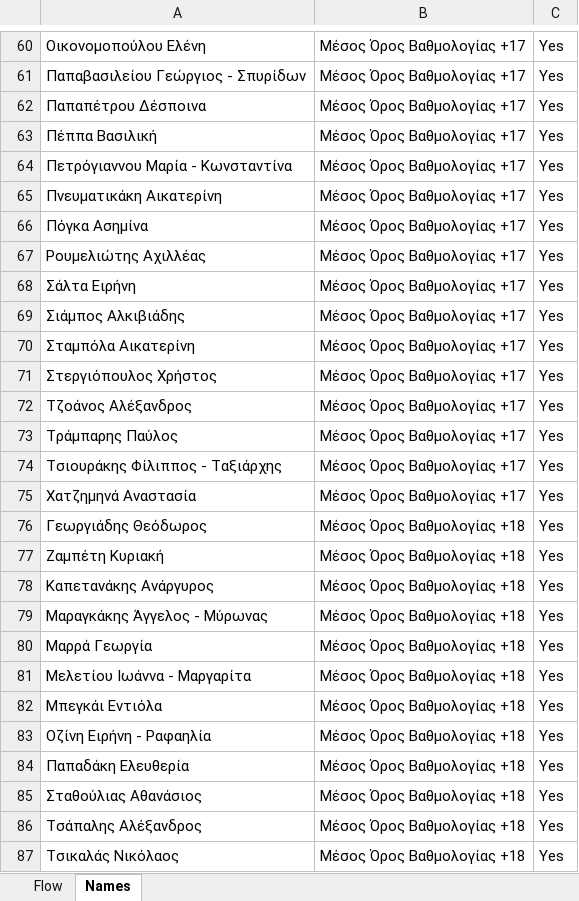
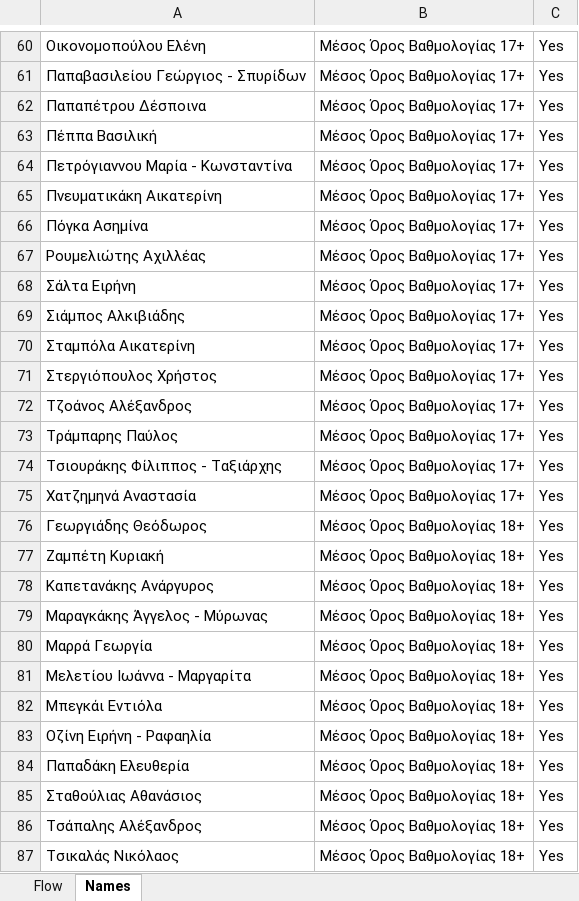
Before and after one commit to miagg/dualpresenter, an Excel workbook: resources/template.xlsx, sheet Names, drawn as a sheet; only a part is shown, gaps mark what is left out; values as stored, in another font and other column widths than the file's, no borders; conditional formats and table styles not drawn; the diff covers the shown part only; the diff names each change by its address in the sheet, - before the commit and + after, or states it on an @@ line.

```diff
--- a/resources/template.xlsx (sheet Names)
+++ b/resources/template.xlsx (sheet Names)
-B60:B75: Μέσος Όρος Βαθμολογίας +17
+B60:B75: Μέσος Όρος Βαθμολογίας 17+
-B76:B87: Μέσος Όρος Βαθμολογίας +18
+B76:B87: Μέσος Όρος Βαθμολογίας 18+
```
Also changed, not shown: 58 edited cells elsewhere in this sheet, sheet Flow, 3 other files.
